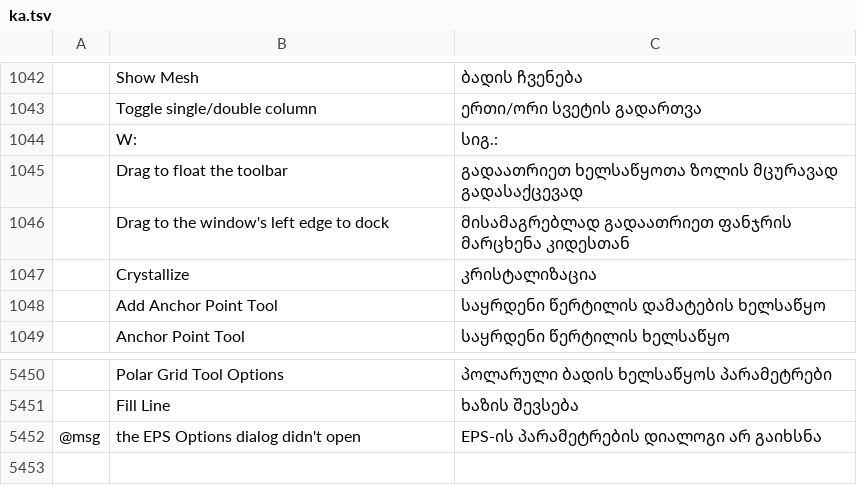
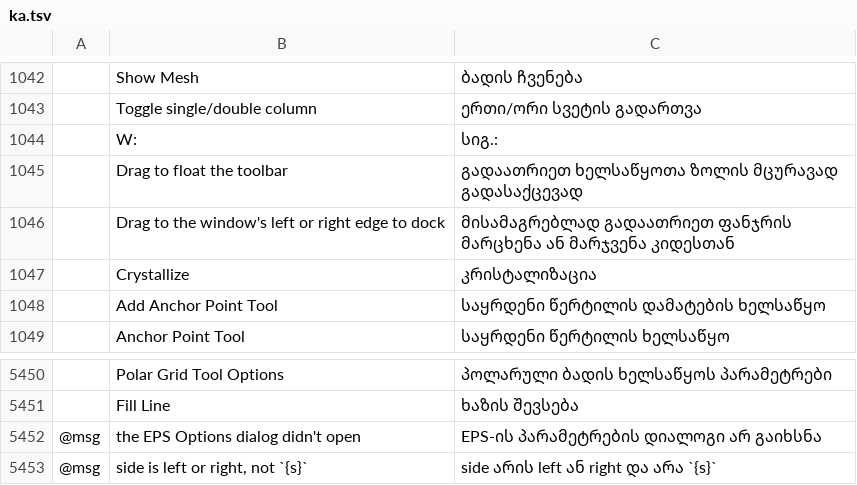
Before and after one commit to Daiduong/vectorcraft, a TSV file: crates/ui-egui/src/i18n/ka.tsv, drawn as a sheet; only a part is shown, gaps mark what is left out; the diff names each change by its address in the sheet, - before the commit and + after, or states it on an @@ line.

```diff
--- a/crates/ui-egui/src/i18n/ka.tsv
+++ b/crates/ui-egui/src/i18n/ka.tsv
-B1046: Drag to the window's left edge to dock
+B1046: Drag to the window's left or right edge to dock
-C1046: …ფანჯრის მარცხენა კიდესთან
+C1046: …ფანჯრის მარცხენა ან მარჯვენა კიდესთან
+row 5453: @msg | side is left or right, not `{s}` | side არის left ან right და არა `{s}`
```
Also changed, not shown: crates/ui-egui/src/i18n/el.tsv, crates/ui-egui/src/i18n/ja.tsv, 27 other files.
